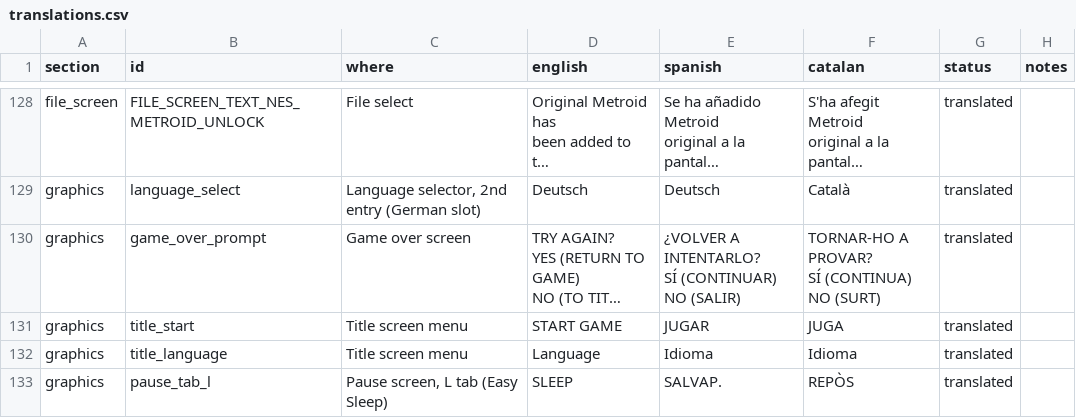
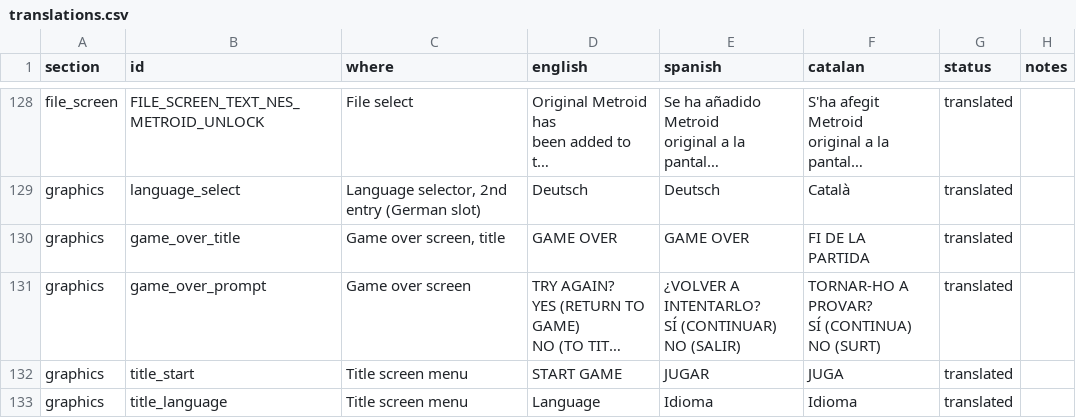
Before and after one commit to GuillemRoca/mzm-cat, a CSV file: translation/ca/translations.csv, drawn as a sheet; only a part is shown, gaps mark what is left out; the shorter side is filled out with more unchanged rows; long unchanged cells end in …; ↵ is a line break in a cell; the diff names each change by its address in the sheet, - before the commit and + after, or states it on an @@ line.

Commit message:
Game over title in Catalan: FI DE LA / PARTIDA
"GAME OVER" is one graphic shared by every language, so it stayed in English in the Catalan
slot. The German slot now loads a Catalan title over it; English, French, Italian and Spanish
keep the vanilla one.

- tools/gfx_game_over_title.py composes screens/game_over_title.png from the vanilla letters:
  A, E and R as they are, F, L and I from the E, D from the O, P from the R, T a bar over a
  stem. Two centred lines at the vanilla letter size (one line would be 285 px), with the
  vanilla gradient colours, so the letters glow like the vanilla ones.
- tools/gengameover.py cuts the PNG into tiles and a tilemap at build time
  (ca/game_over_title.inc, 111 tiles of the 192 before the prompt's); include/ca/game_over.h
  loads them at the end of GameOverInit's graphics when the language is the German slot.
  CA_SELFTEST builds load nothing: the self-test is still byte-identical to vanilla.
- gfx.py gets an LZ77 decoder for assets that aren't tiles (the vanilla tilemap).
- Glossary, notes, README, TESTING, release checklist and translations.csv updated.

Checked in mGBA: the Catalan slot shows the new title with both options; the other four
languages' game over screens are pixel-identical to the previous build.

```diff
--- a/translation/ca/translations.csv
+++ b/translation/ca/translations.csv
+row 130: graphics | game_over_title | Game over screen, title | GAME OVER | GAME OVER | FI DE LA ↵ PARTIDA | translated
```
Also changed, not shown: 15 other files.
